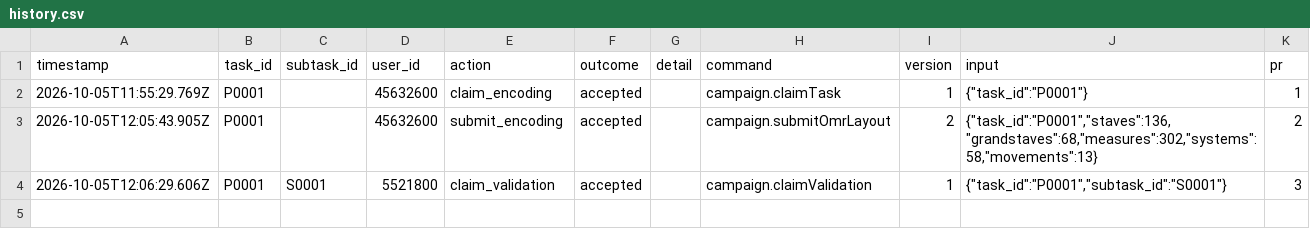
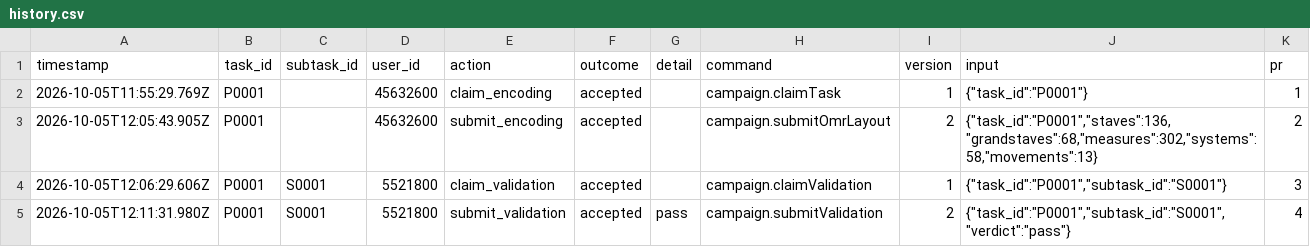
Before and after one commit to musicog/beethoven-woo68, a CSV file: tracking/history.csv, drawn as a sheet.

```diff
--- a/tracking/history.csv
+++ b/tracking/history.csv
@@ -4 +4,2 @@ timestamp,task_id,subtask_id,user_id,action,outcome,detail,command,version,input
 2026-10-05T12:06:29.606Z,P0001,S0001,5521800,claim_validation,accepted,,campaign.claimValidation,1,"{""task_id"":""P0001"",""subtask_id"":""S0001""}",3
+2026-10-05T12:11:31.980Z,P0001,S0001,5521800,submit_validation,accepted,pass,campaign.submitValidation,2,"{""task_id"":""P0001"",""subtask_id"":""S0001"",""verdict"":""pass""}",4
```
Also changed, not shown: tracking/state.csv, 1 other file.
